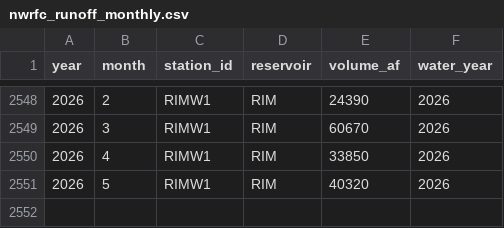
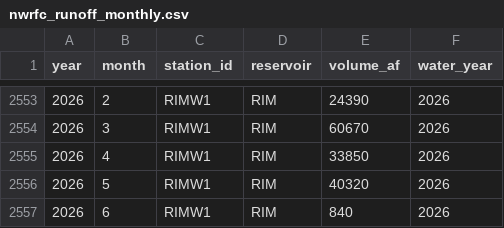
Before and after one commit to jeffmarti/yak-stor, a CSV file: data/nwrfc_runoff_monthly.csv, drawn as a sheet; only a part is shown, gaps mark what is left out; the diff covers the shown part only; the diff names each change by its address in the sheet, - before the commit and + after, or states it on an @@ line.

```diff
--- a/data/nwrfc_runoff_monthly.csv
+++ b/data/nwrfc_runoff_monthly.csv
+row 2557: 2026 | 6 | RIMW1 | RIM | 840 | 2026
```
Also changed, not shown: 5 added rows elsewhere in this file, data/nohrsc_yakima_new_data.csv, 4 other files.
